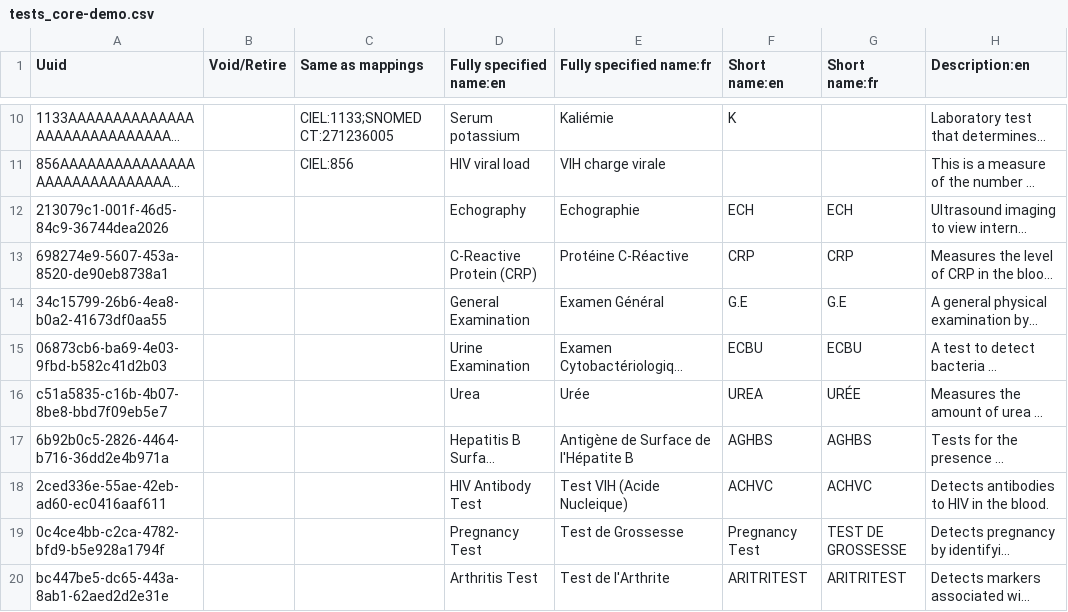
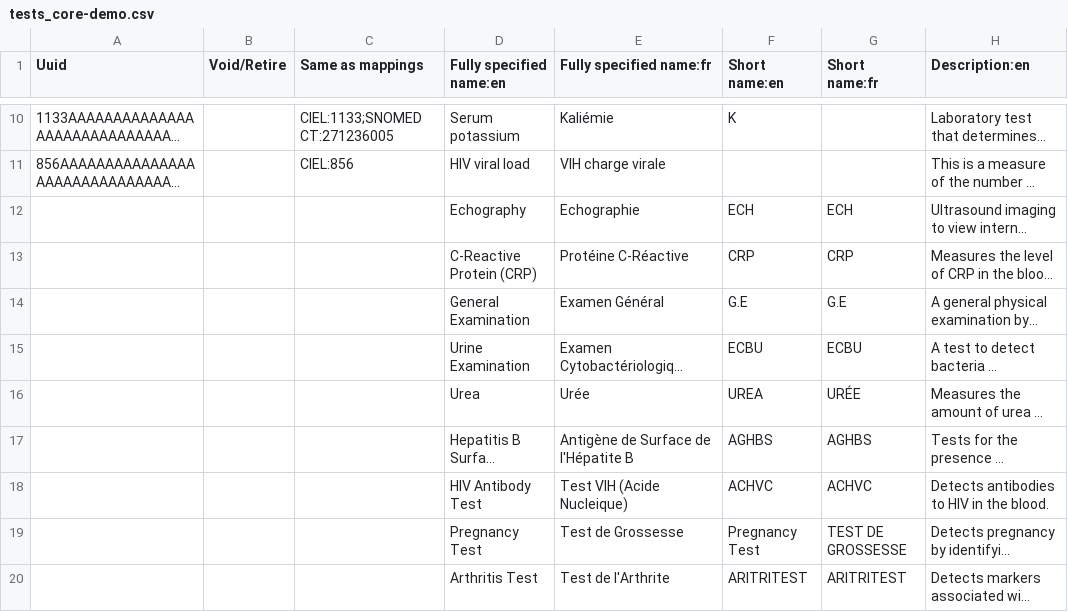
Before and after one commit to isaac-maya/UVL-EMR, a CSV file: distro/configs/openmrs/initializer_config/concepts/tests_core-demo.csv, drawn as a sheet; only a part is shown, gaps mark what is left out; long unchanged cells end in …; the diff names each change by its address in the sheet, - before the commit and + after, or states it on an @@ line.

Commit message:
Doing more changes

```diff
--- a/distro/configs/openmrs/initializer_config/concepts/tests_core-demo.csv
+++ b/distro/configs/openmrs/initializer_config/concepts/tests_core-demo.csv
-A12 (Uuid): 213079c1-001f-46d5-84c9-36744dea2026
+A12 (Uuid): (empty)
-A13 (Uuid): 698274e9-5607-453a-8520-de90eb8738a1
+A13 (Uuid): (empty)
-A14 (Uuid): 34c15799-26b6-4ea8-b0a2-41673df0aa55
+A14 (Uuid): (empty)
-A15 (Uuid): 06873cb6-ba69-4e03-9fbd-b582c41d2b03
+A15 (Uuid): (empty)
-A16 (Uuid): c51a5835-c16b-4b07-8be8-bbd7f09eb5e7
+A16 (Uuid): (empty)
-A17 (Uuid): 6b92b0c5-2826-4464-b716-36dd2e4b971a
+A17 (Uuid): (empty)
-A18 (Uuid): 2ced336e-55ae-42eb-ad60-ec0416aaf611
+A18 (Uuid): (empty)
-A19 (Uuid): 0c4ce4bb-c2ca-4782-bfd9-b5e928a1794f
+A19 (Uuid): (empty)
-A20 (Uuid): bc447be5-dc65-443a-8ab1-62aed2d2e31e
+A20 (Uuid): (empty)
```
